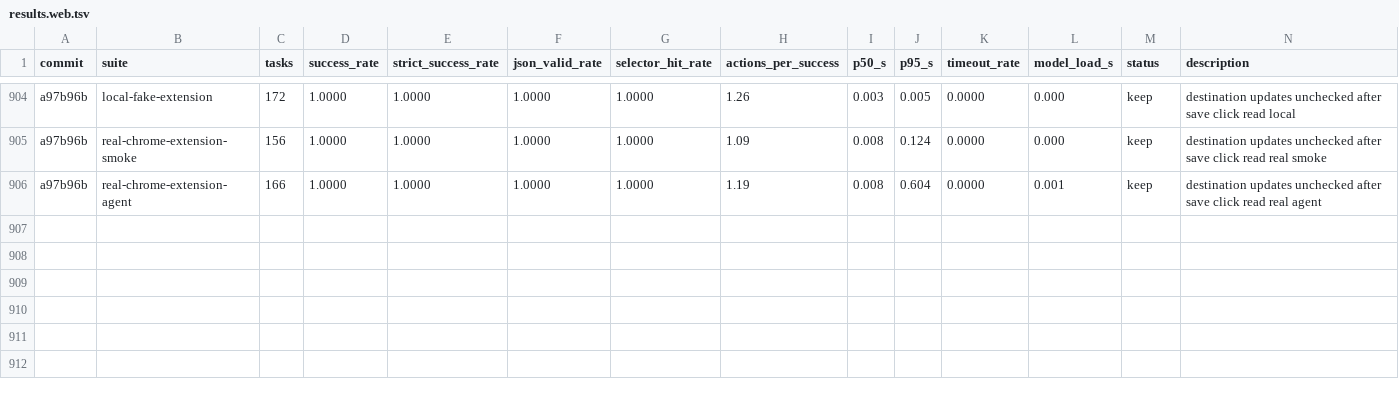
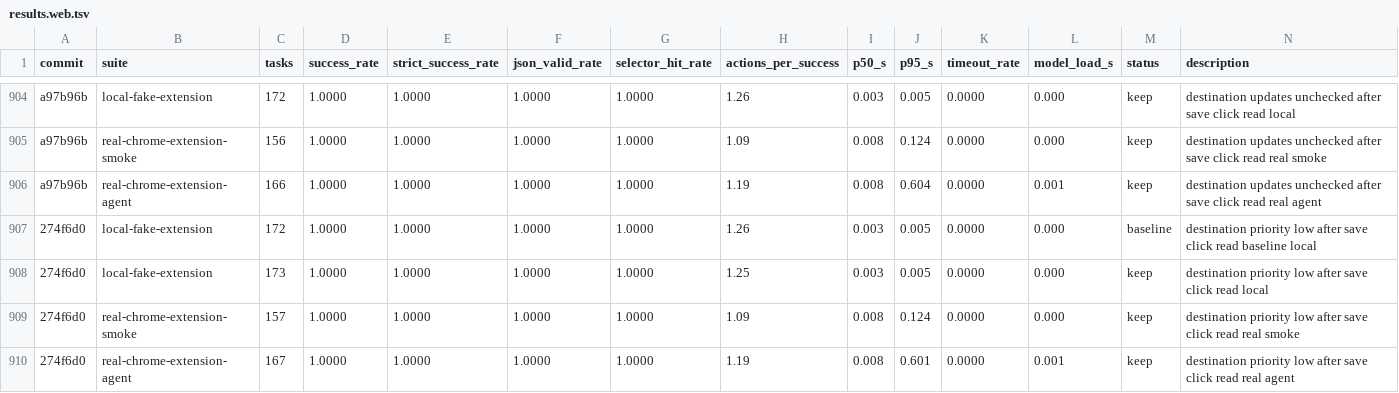
Before and after one commit to killerapp/gemma-gem-extension, a TSV file: results.web.tsv, drawn as a sheet; only a part is shown, gaps mark what is left out.

Commit message:
Add destination priority save-click benchmark

```diff
--- a/results.web.tsv
+++ b/results.web.tsv
@@ -906 +906,5 @@ a97b96b	real-chrome-extension-smoke	156	1.0000	1.0000	1.0000	1.0000	1.09	0.008	0
 a97b96b	real-chrome-extension-agent	166	1.0000	1.0000	1.0000	1.0000	1.19	0.008	0.604	0.0000	0.001	keep	destination updates unchecked after save click read real agent
+274f6d0	local-fake-extension	172	1.0000	1.0000	1.0000	1.0000	1.26	0.003	0.005	0.0000	0.000	baseline	destination priority low after save click read baseline local
+274f6d0	local-fake-extension	173	1.0000	1.0000	1.0000	1.0000	1.25	0.003	0.005	0.0000	0.000	keep	destination priority low after save click read local
+274f6d0	real-chrome-extension-smoke	157	1.0000	1.0000	1.0000	1.0000	1.09	0.008	0.124	0.0000	0.000	keep	destination priority low after save click read real smoke
+274f6d0	real-chrome-extension-agent	167	1.0000	1.0000	1.0000	1.0000	1.19	0.008	0.601	0.0000	0.001	keep	destination priority low after save click read real agent
```
Also changed, not shown: 9 other files.
